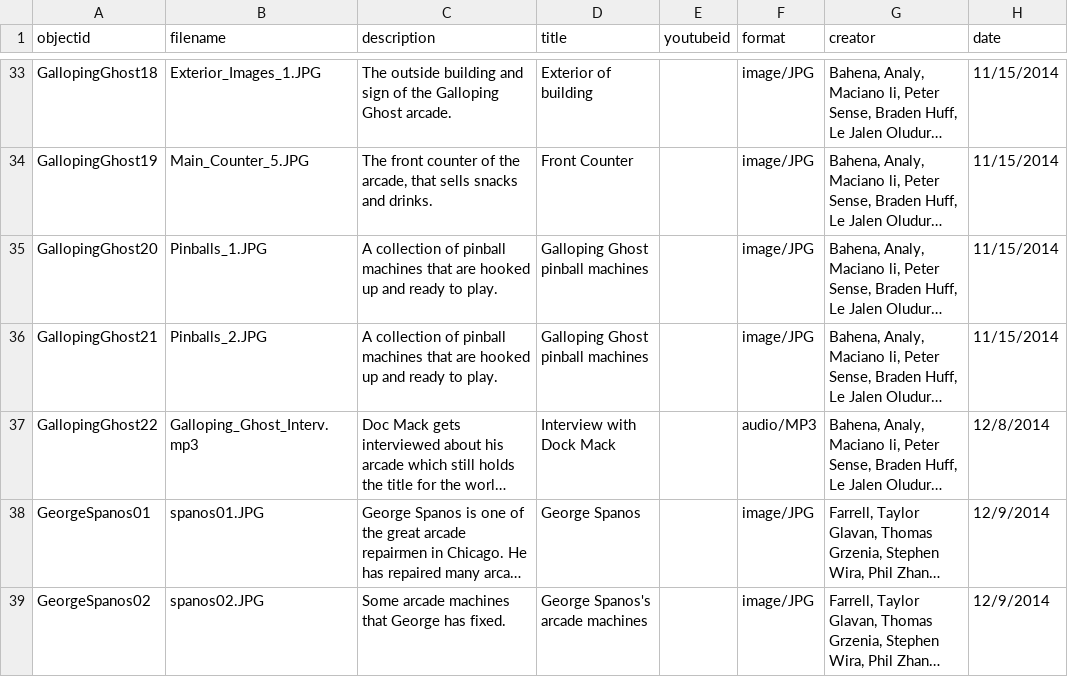
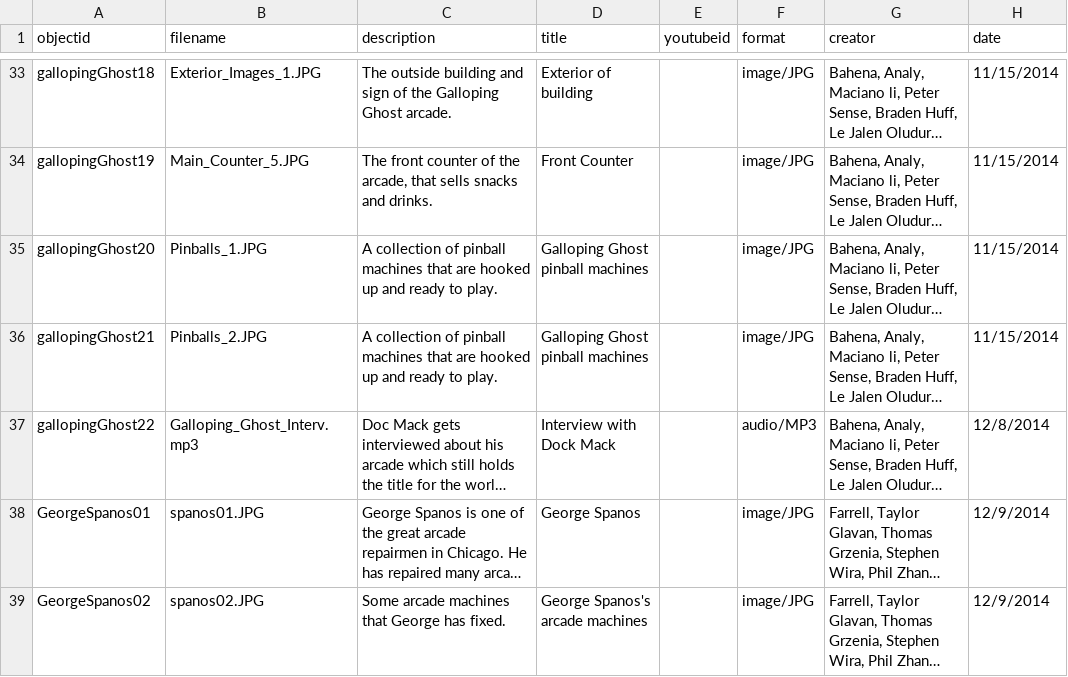
Before and after one commit to strikerZ45/Coin-op, a CSV file: _data/coin_op_collection.csv, drawn as a sheet; only a part is shown, gaps mark what is left out; long unchanged cells end in …; the diff covers the shown part only; the diff names each change by its address in the sheet, - before the commit and + after, or states it on an @@ line.

```diff
--- a/_data/coin_op_collection.csv
+++ b/_data/coin_op_collection.csv
-A33 (objectid): GallopingGhost18
+A33 (objectid): gallopingGhost18
-A34 (objectid): GallopingGhost19
+A34 (objectid): gallopingGhost19
-A35 (objectid): GallopingGhost20
+A35 (objectid): gallopingGhost20
-A36 (objectid): GallopingGhost21
+A36 (objectid): gallopingGhost21
-A37 (objectid): GallopingGhost22
+A37 (objectid): gallopingGhost22
```
Also changed, not shown: 27 edited cells elsewhere in this file.
